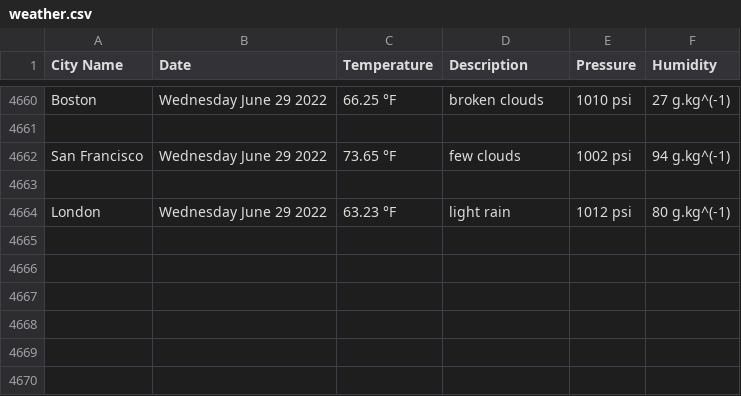
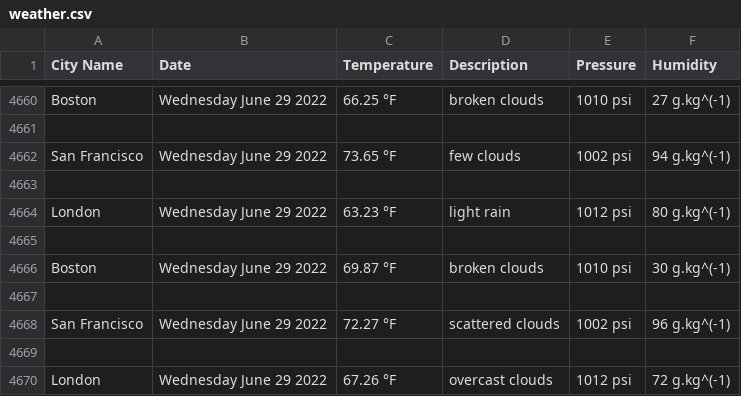
Before and after one commit to handel-fan/pythonic-weather, a CSV file: weather.csv, drawn as a sheet; only a part is shown, gaps mark what is left out.

```diff
--- a/weather.csv
+++ b/weather.csv
@@ -4664 +4664,7 @@ San Francisco,Wednesday June 29 2022,73.65 °F,few clouds,1002 psi,94 g.kg^(-1)
 London,Wednesday June 29 2022,63.23 °F,light rain,1012 psi,80 g.kg^(-1)
+
+Boston,Wednesday June 29 2022,69.87 °F,broken clouds,1010 psi,30 g.kg^(-1)
+
+San Francisco,Wednesday June 29 2022,72.27 °F,scattered clouds,1002 psi,96 g.kg^(-1)
+
+London,Wednesday June 29 2022,67.26 °F,overcast clouds,1012 psi,72 g.kg^(-1)
```
